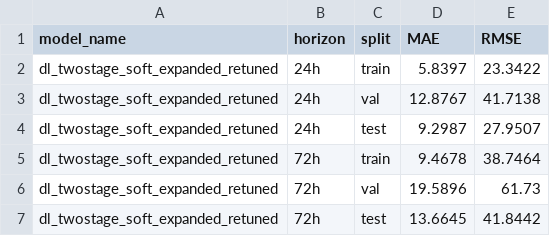
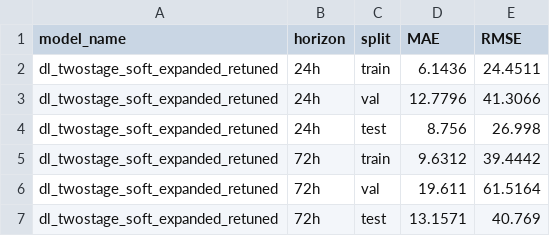
Before and after one commit to GynnYeo/CDS_Group10, a CSV file: reports/metrics/deep_learning_count_metrics.csv, drawn as a sheet.

Commit message:
EDAs for report

```diff
--- a/reports/metrics/deep_learning_count_metrics.csv
+++ b/reports/metrics/deep_learning_count_metrics.csv
@@ -1,7 +1,7 @@
 model_name,horizon,split,MAE,RMSE
-dl_twostage_soft_expanded_retuned,24h,train,5.8397,23.3422
-dl_twostage_soft_expanded_retuned,24h,val,12.8767,41.7138
-dl_twostage_soft_expanded_retuned,24h,test,9.2987,27.9507
-dl_twostage_soft_expanded_retuned,72h,train,9.4678,38.7464
-dl_twostage_soft_expanded_retuned,72h,val,19.5896,61.73
-dl_twostage_soft_expanded_retuned,72h,test,13.6645,41.8442
+dl_twostage_soft_expanded_retuned,24h,train,6.1436,24.4511
+dl_twostage_soft_expanded_retuned,24h,val,12.7796,41.3066
+dl_twostage_soft_expanded_retuned,24h,test,8.756,26.998
+dl_twostage_soft_expanded_retuned,72h,train,9.6312,39.4442
+dl_twostage_soft_expanded_retuned,72h,val,19.611,61.5164
+dl_twostage_soft_expanded_retuned,72h,test,13.1571,40.769
```
Also changed, not shown: reports/metrics/best_xgb_headnn_zinb_comparison.csv, reports/metrics/zinb_gpu_metrics.csv, 7 other files.
